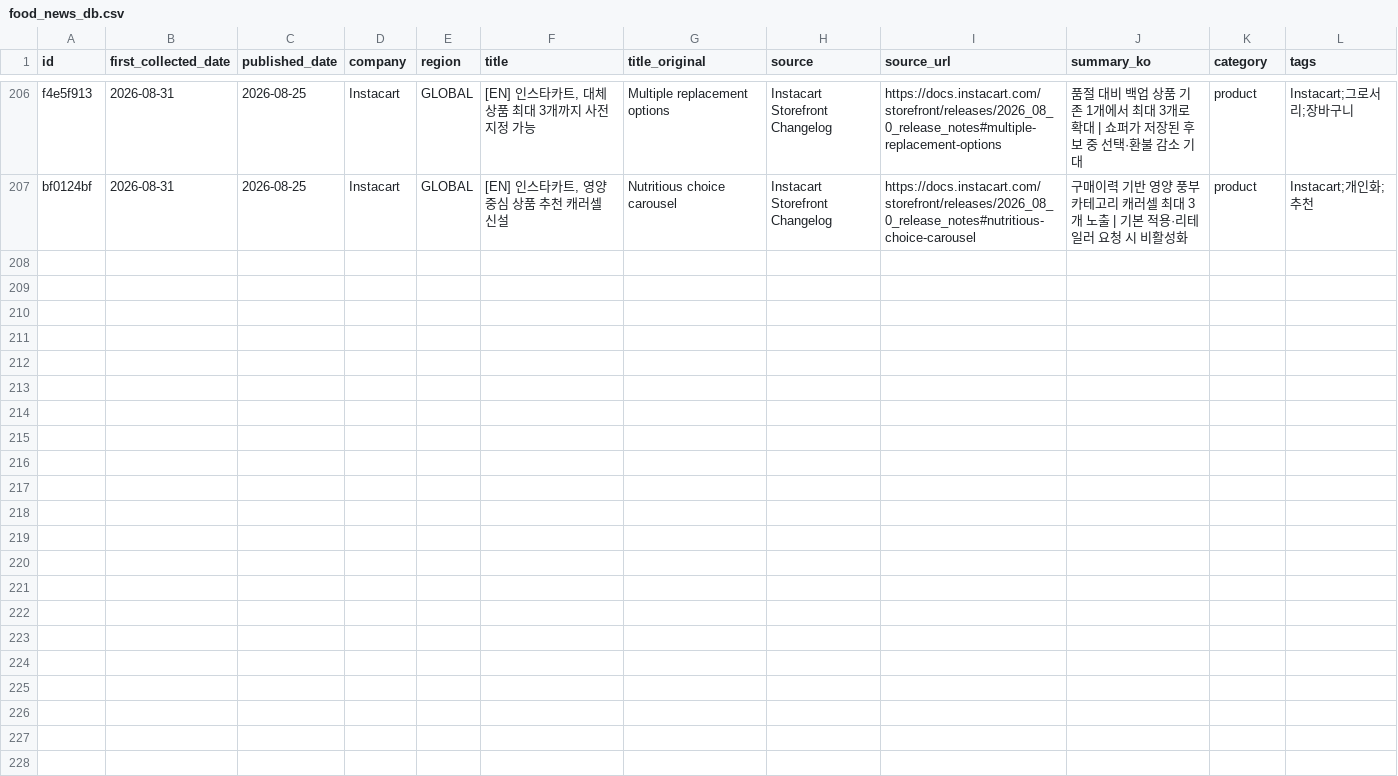
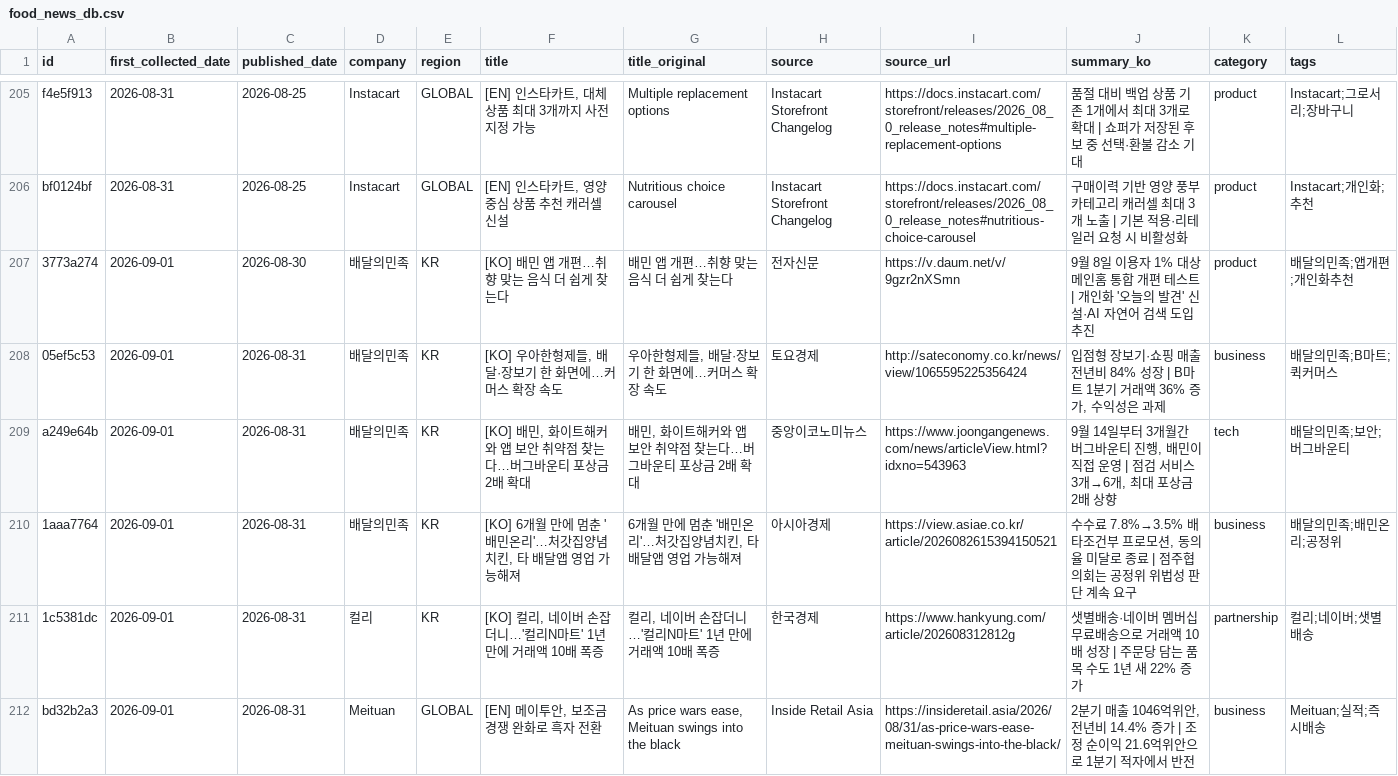
Before and after one commit to mafleur/baemin-product-insight-news-scraping, a CSV file: food_news_db.csv, drawn as a sheet; only a part is shown, gaps mark what is left out; the diff covers the shown part only; the diff names each change by its address in the sheet, - before the commit and + after, or states it on an @@ line.

```diff
--- a/food_news_db.csv
+++ b/food_news_db.csv
+row 207: 3773a274 | 2026-09-01 | 2026-08-30 | 배달의민족 | KR | [KO] 배민 앱 개편…취향 맞는 음식 더 쉽게 찾는다 | 배민 앱 개편…취향 맞는 음식 더 쉽게 찾는다 | 전자신문 | https://v.daum.net/v/9gzr2nXSmn | 9월 8일 이용자 1% 대상 메인홈 통합 개편 테스트 | 개인화 '오늘의 발견' 신설·AI 자연어 검색 도입 추진 | product | 배달의민족;앱개편;개인화추천
+row 208: 05ef5c53 | 2026-09-01 | 2026-08-31 | 배달의민족 | KR | [KO] 우아한형제들, 배달·장보기 한 화면에…커머스 확장 속도 | 우아한형제들, 배달·장보기 한 화면에…커머스 확장 속도 | 토요경제 | http://sateconomy.co.kr/news/view/1065595225356424 | 입점형 장보기·쇼핑 매출 전년비 84% 성장 | B마트 1분기 거래액 36% 증가, 수익성은 과제 | business | 배달의민족;B마트;퀵커머스
+row 209: a249e64b | 2026-09-01 | 2026-08-31 | 배달의민족 | KR | [KO] 배민, 화이트해커와 앱 보안 취약점 찾는다…버그바운티 포상금 2배 확대 | 배민, 화이트해커와 앱 보안 취약점 찾는다…버그바운티 포상금 2배 확대 | 중앙이코노미뉴스 | https://www.joongangenews.com/news/articleView.html?idxno=543963 | 9월 14일부터 3개월간 버그바운티 진행, 배민이 직접 운영 | 점검 서비스 3개→6개, 최대 포상금 2배 상향 | tech | 배달의민족;보안;버그바운티
+row 210: 1aaa7764 | 2026-09-01 | 2026-08-31 | 배달의민족 | KR | [KO] 6개월 만에 멈춘 '배민온리'…처갓집양념치킨, 타 배달앱 영업 가능해져 | 6개월 만에 멈춘 '배민온리'…처갓집양념치킨, 타 배달앱 영업 가능해져 | 아시아경제 | https://view.asiae.co.kr/article/2026082615394150521 | 수수료 7.8%→3.5% 배타조건부 프로모션, 동의율 미달로 종료 | 점주협의회는 공정위 위법성 판단 계속 요구 | business | 배달의민족;배민온리;공정위
+row 211: 1c5381dc | 2026-09-01 | 2026-08-31 | 컬리 | KR | [KO] 컬리, 네이버 손잡더니…'컬리N마트' 1년 만에 거래액 10배 폭증 | 컬리, 네이버 손잡더니…'컬리N마트' 1년 만에 거래액 10배 폭증 | 한국경제 | https://www.hankyung.com/article/202608312812g | 샛별배송·네이버 멤버십 무료배송으로 거래액 10배 성장 | 주문당 담는 품목 수도 1년 새 22% 증가 | partnership | 컬리;네이버;샛별배송
+row 212: bd32b2a3 | 2026-09-01 | 2026-08-31 | Meituan | GLOBAL | [EN] 메이투안, 보조금 경쟁 완화로 흑자 전환 | As price wars ease, Meituan swings into the black | Inside Retail Asia | https://insideretail.asia/2026/08/31/as-price-wars-ease-meituan-swings-into-the-black/ | 2분기 매출 1046억위안, 전년비 14.4% 증가 | 조정 순이익 21.6억위안으로 1분기 적자에서 반전 | business | Meituan;실적;즉시배송
```
Also changed, not shown: 5 added rows and 1 removed row elsewhere in this file, 1 other file.
